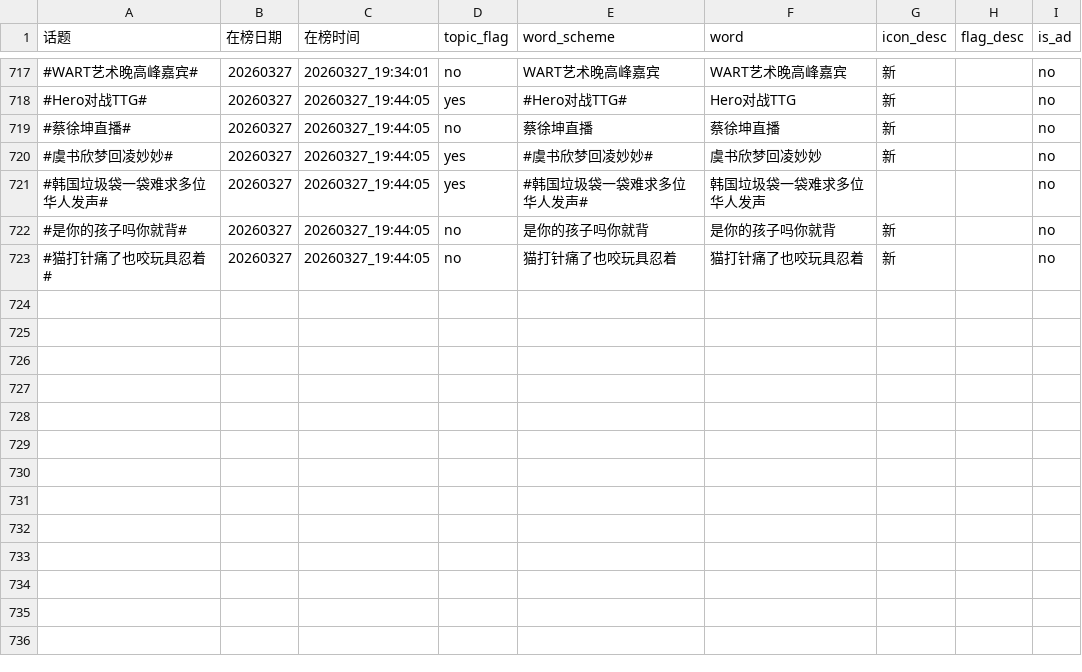
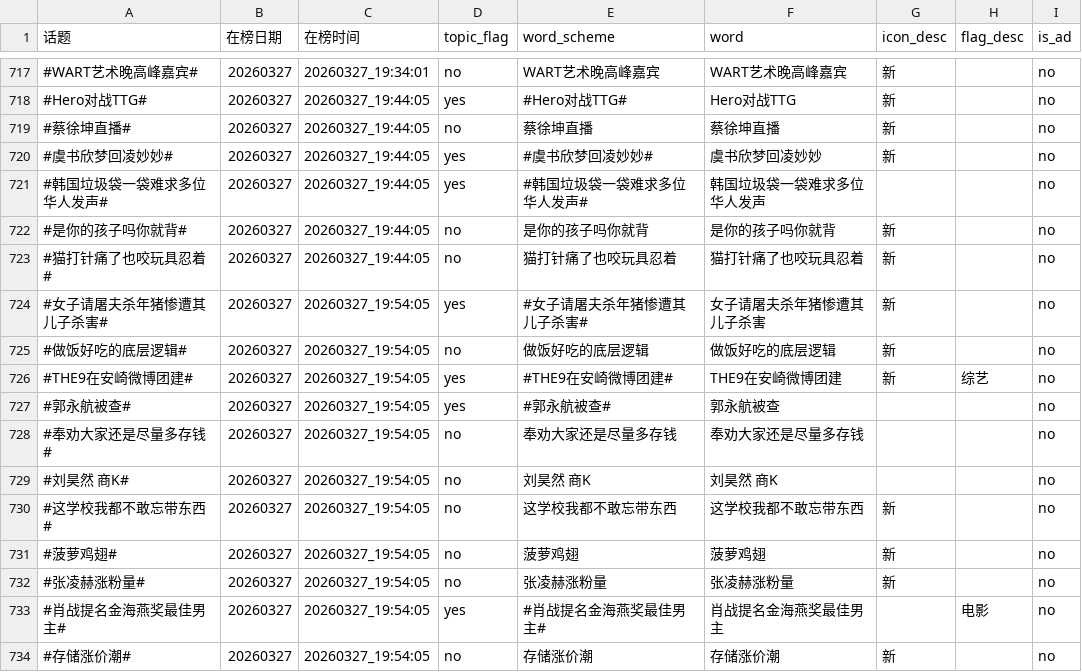
Before and after one commit to xxhe504/hottopic, a TSV file: data/wb_hottopic_20260327.tsv, drawn as a sheet; only a part is shown, gaps mark what is left out; the diff names each change by its address in the sheet, - before the commit and + after, or states it on an @@ line.

```diff
--- a/data/wb_hottopic_20260327.tsv
+++ b/data/wb_hottopic_20260327.tsv
+row 724: #女子请屠夫杀年猪惨遭其儿子杀害# | 20260327 | 20260327_19:54:05 | yes | #女子请屠夫杀年猪惨遭其儿子杀害# | 女子请屠夫杀年猪惨遭其儿子杀害 | 新 |  | no
+row 725: #做饭好吃的底层逻辑# | 20260327 | 20260327_19:54:05 | no | 做饭好吃的底层逻辑 | 做饭好吃的底层逻辑 | 新 |  | no
+row 726: #THE9在安崎微博团建# | 20260327 | 20260327_19:54:05 | yes | #THE9在安崎微博团建# | THE9在安崎微博团建 | 新 | 综艺 | no
+row 727: #郭永航被查# | 20260327 | 20260327_19:54:05 | yes | #郭永航被查# | 郭永航被查 |  |  | no
+row 728: #奉劝大家还是尽量多存钱# | 20260327 | 20260327_19:54:05 | no | 奉劝大家还是尽量多存钱 | 奉劝大家还是尽量多存钱 |  |  | no
+row 729: #刘昊然 商K# | 20260327 | 20260327_19:54:05 | no | 刘昊然 商K | 刘昊然 商K |  |  | no
+row 730: #这学校我都不敢忘带东西# | 20260327 | 20260327_19:54:05 | no | 这学校我都不敢忘带东西 | 这学校我都不敢忘带东西 | 新 |  | no
+row 731: #菠萝鸡翅# | 20260327 | 20260327_19:54:05 | no | 菠萝鸡翅 | 菠萝鸡翅 | 新 |  | no
+row 732: #张凌赫涨粉量# | 20260327 | 20260327_19:54:05 | no | 张凌赫涨粉量 | 张凌赫涨粉量 | 新 |  | no
+row 733: #肖战提名金海燕奖最佳男主# | 20260327 | 20260327_19:54:05 | yes | #肖战提名金海燕奖最佳男主# | 肖战提名金海燕奖最佳男主 |  | 电影 | no
+row 734: #存储涨价潮# | 20260327 | 20260327_19:54:05 | no | 存储涨价潮 | 存储涨价潮 | 新 |  | no
```
Also changed, not shown: 1 other file.
